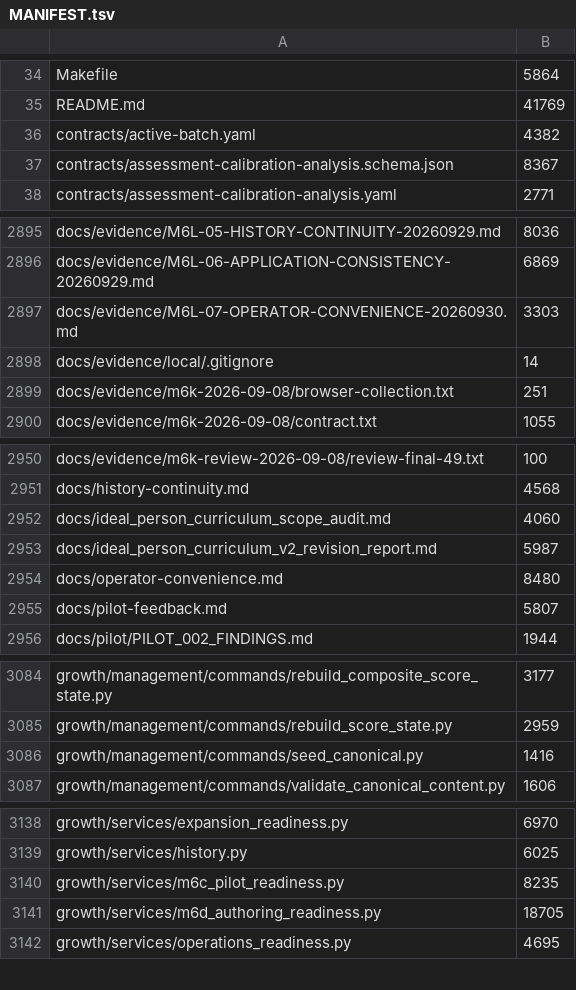
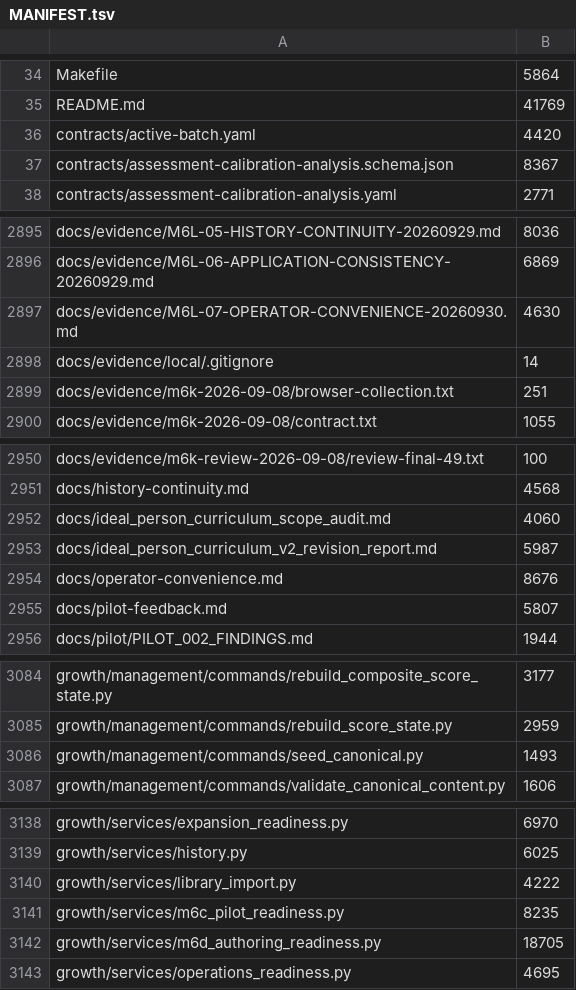
Before and after one commit to tranquilWorks/gitg-self-host, a TSV file: MANIFEST.tsv, drawn as a sheet; only a part is shown, gaps mark what is left out; the diff covers the shown part only.

Commit message:
Keep the historical importer frozen and isolate personal library startup

```diff
--- a/MANIFEST.tsv
+++ b/MANIFEST.tsv
@@ -35,3 +35,3 @@ Makefile	5864
 README.md	41769
-contracts/active-batch.yaml	4382
+contracts/active-batch.yaml	4420
 contracts/assessment-calibration-analysis.schema.json	8367
@@ -2896,3 +2896,3 @@ docs/evidence/M6L-05-HISTORY-CONTINUITY-20260929.md	8036
 docs/evidence/M6L-06-APPLICATION-CONSISTENCY-20260929.md	6869
-docs/evidence/M6L-07-OPERATOR-CONVENIENCE-20260930.md	3303
+docs/evidence/M6L-07-OPERATOR-CONVENIENCE-20260930.md	4630
 docs/evidence/local/.gitignore	14
@@ -2953,3 +2953,3 @@ docs/ideal_person_curriculum_scope_audit.md	4060
 docs/ideal_person_curriculum_v2_revision_report.md	5987
-docs/operator-convenience.md	8480
+docs/operator-convenience.md	8676
 docs/pilot-feedback.md	5807
@@ -3085,3 +3085,3 @@ growth/management/commands/rebuild_composite_score_state.py	3177
 growth/management/commands/rebuild_score_state.py	2959
-growth/management/commands/seed_canonical.py	1416
+growth/management/commands/seed_canonical.py	1493
 growth/management/commands/validate_canonical_content.py	1606
@@ -3139,2 +3139,3 @@ growth/services/expansion_readiness.py	6970
 growth/services/history.py	6025
+growth/services/library_import.py	4222
 growth/services/m6c_pilot_readiness.py	8235
```
Also changed, not shown: 4 edited cells elsewhere in this file, 9 other files.
